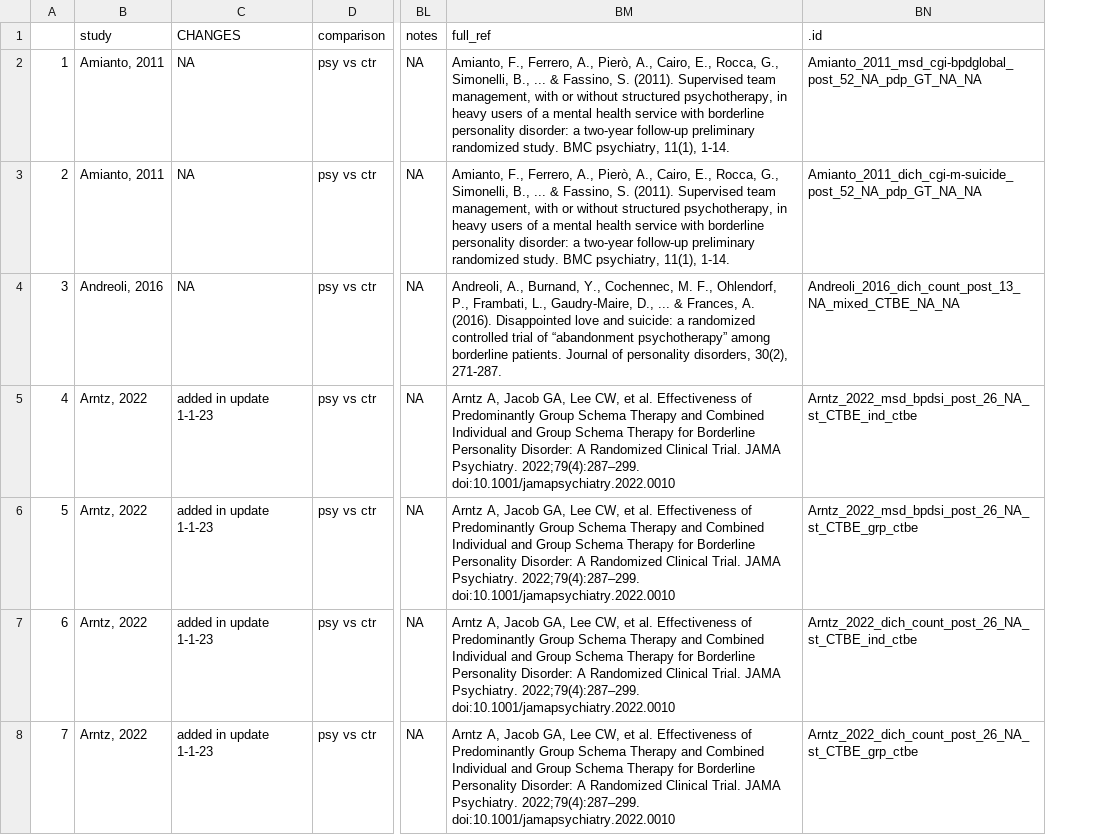
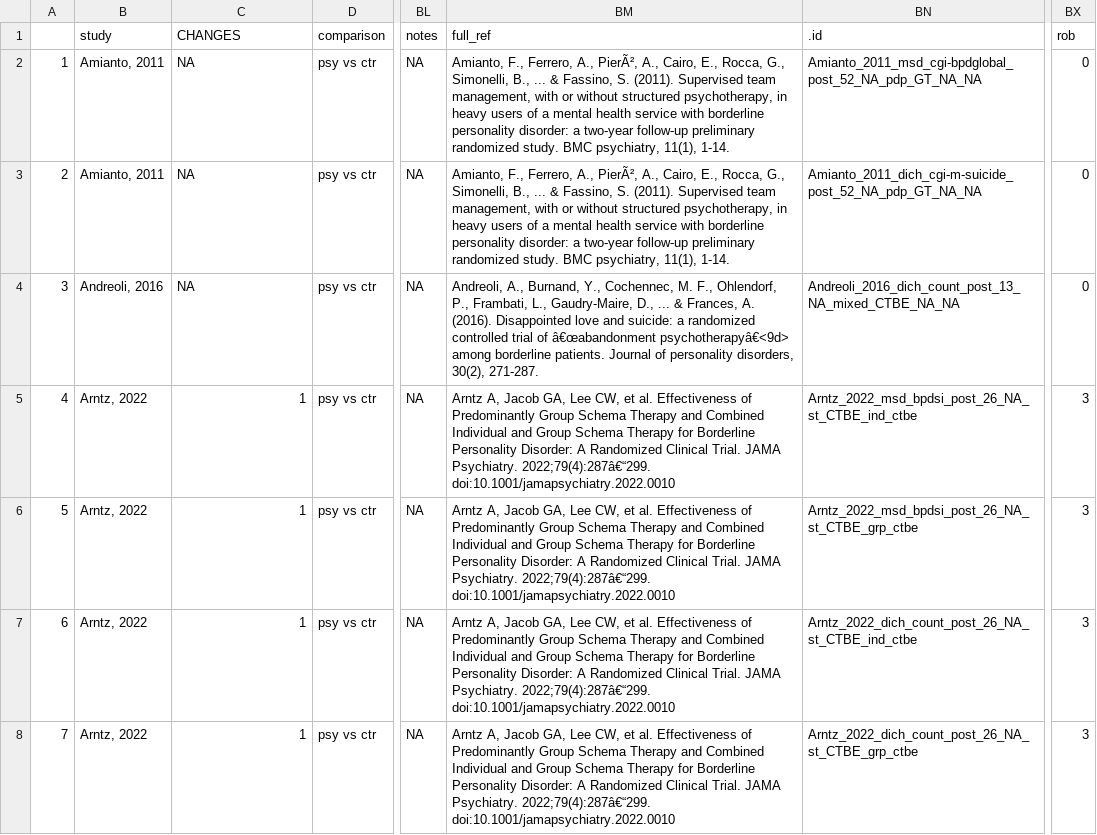
Before and after one commit to metapsy-project/data-borderline-psyctr, a CSV file: data.csv, drawn as a sheet; only a part is shown, gaps mark what is left out; the diff covers the shown part only; the diff names each change by its address in the sheet, - before the commit and + after, or states it on an @@ line.

Commit message:
Update data.csv

```diff
--- a/data.csv
+++ b/data.csv
+column BX (rob), rows 2-8: 0 | 0 | 0 | 3 | 3 | 3 | 3
-BM2:BM3 (full_ref): …Ferrero, A., Pierò, A., Cairo,…
+BM2:BM3 (full_ref): …Ferrero, A., PierÃ², A., Cairo,…
-BM4 (full_ref): …trial of “abandonment psychotherapy” among borderline…
+BM4 (full_ref): …trial of â€œabandonment psychotherapyâ€<9d> among borderline…
-C5:C8 (CHANGES): added in update 1-1-23
+C5:C8 (CHANGES): 1
-BM5:BM8 (full_ref): …JAMA Psychiatry. 2022;79(4):287–299. doi:10.1001/jamapsychiatry.2022.0010
+BM5:BM8 (full_ref): …JAMA Psychiatry. 2022;79(4):287â€“299. doi:10.1001/jamapsychiatry.2022.0010
```
Also changed, not shown: 49 edited cells elsewhere in this file.
